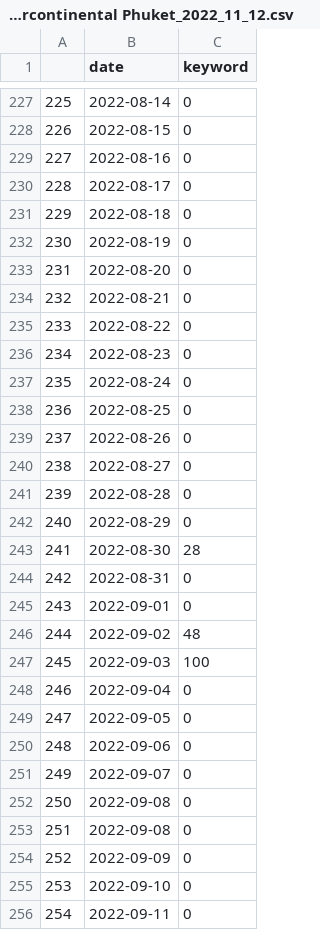
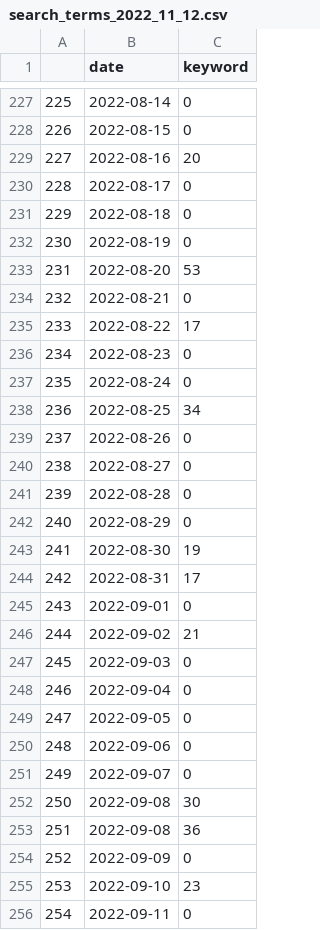
Before and after one commit to pleabargain/PyTrends, a CSV file: search_terms_2022_11_12.csv (was PyTrends/Intercontinental Phuket_2022_11_12.csv), drawn as a sheet; only a part is shown, gaps mark what is left out; the diff covers the shown part only.

```diff
--- a/PyTrends/Intercontinental Phuket_2022_11_12.csv
+++ b/search_terms_2022_11_12.csv
@@ -228,3 +228,3 @@
 226,2022-08-15,0
-227,2022-08-16,0
+227,2022-08-16,20
 228,2022-08-17,0
@@ -232,8 +232,8 @@
 230,2022-08-19,0
-231,2022-08-20,0
+231,2022-08-20,53
 232,2022-08-21,0
-233,2022-08-22,0
+233,2022-08-22,17
 234,2022-08-23,0
 235,2022-08-24,0
-236,2022-08-25,0
+236,2022-08-25,34
 237,2022-08-26,0
@@ -242,7 +242,7 @@
 240,2022-08-29,0
-241,2022-08-30,28
-242,2022-08-31,0
+241,2022-08-30,19
+242,2022-08-31,17
 243,2022-09-01,0
-244,2022-09-02,48
-245,2022-09-03,100
+244,2022-09-02,21
+245,2022-09-03,0
 246,2022-09-04,0
@@ -251,6 +251,6 @@
 249,2022-09-07,0
-250,2022-09-08,0
-251,2022-09-08,0
+250,2022-09-08,30
+251,2022-09-08,36
 252,2022-09-09,0
-253,2022-09-10,0
+253,2022-09-10,23
 254,2022-09-11,0
```
Also changed, not shown: 102 edited cells elsewhere in this file, 6 other files.
